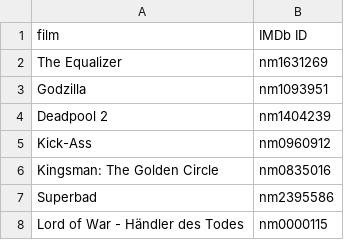
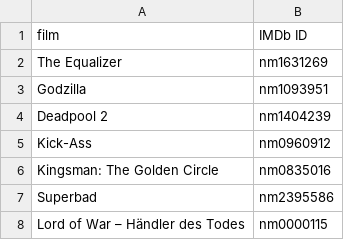
Before and after one commit to CennoxX/tsv-reconcile, a TSV file: imdb2.tsv, drawn as a sheet; the diff names each change by its address in the sheet, - before the commit and + after, or states it on an @@ line.

Commit message:
set as UTF8

```diff
--- a/imdb2.tsv
+++ b/imdb2.tsv
-A8 (film): Lord of War - Händler des Todes
+A8 (film): Lord of War – Händler des Todes
```
